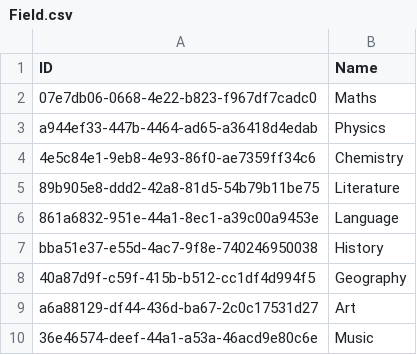
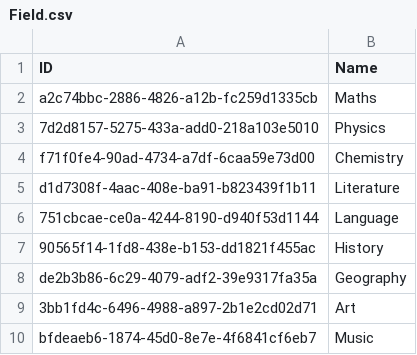
Before and after one commit to NinhGiang/SE1401-PRN292, a CSV file: LAB1/Field.csv, drawn as a sheet.

```diff
--- a/LAB1/Field.csv
+++ b/LAB1/Field.csv
@@ -1,10 +1,10 @@
 ID, Name
-07e7db06-0668-4e22-b823-f967df7cadc0, Maths
-a944ef33-447b-4464-ad65-a36418d4edab, Physics
-4e5c84e1-9eb8-4e93-86f0-ae7359ff34c6, Chemistry
-89b905e8-ddd2-42a8-81d5-54b79b11be75, Literature
-861a6832-951e-44a1-8ec1-a39c00a9453e, Language
-bba51e37-e55d-4ac7-9f8e-740246950038, History
-40a87d9f-c59f-415b-b512-cc1df4d994f5, Geography
-a6a88129-df44-436d-ba67-2c0c17531d27, Art
-36e46574-deef-44a1-a53a-46acd9e80c6e, Music
+a2c74bbc-2886-4826-a12b-fc259d1335cb, Maths
+7d2d8157-5275-433a-add0-218a103e5010, Physics
+f71f0fe4-90ad-4734-a7df-6caa59e73d00, Chemistry
+d1d7308f-4aac-408e-ba91-b823439f1b11, Literature
+751cbcae-ce0a-4244-8190-d940f53d1144, Language
+90565f14-1fd8-438e-b153-dd1821f455ac, History
+de2b3b86-6c29-4079-adf2-39e9317fa35a, Geography
+3bb1fd4c-6496-4988-a897-2b1e2cd02d71, Art
+bfdeaeb6-1874-45d0-8e7e-4f6841cf6eb7, Music
```
Also changed, not shown: LAB1/Class.csv, LAB1/Room.csv, 3 other files.
